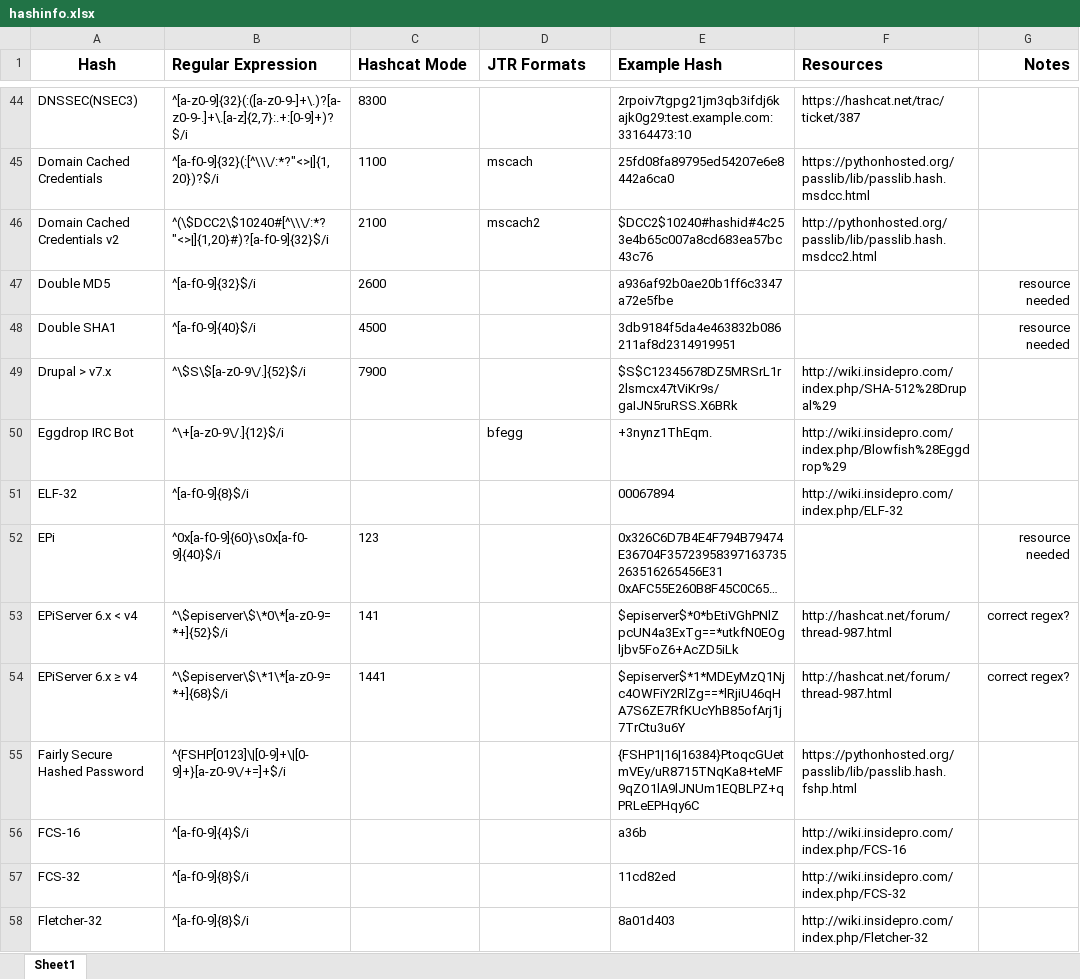
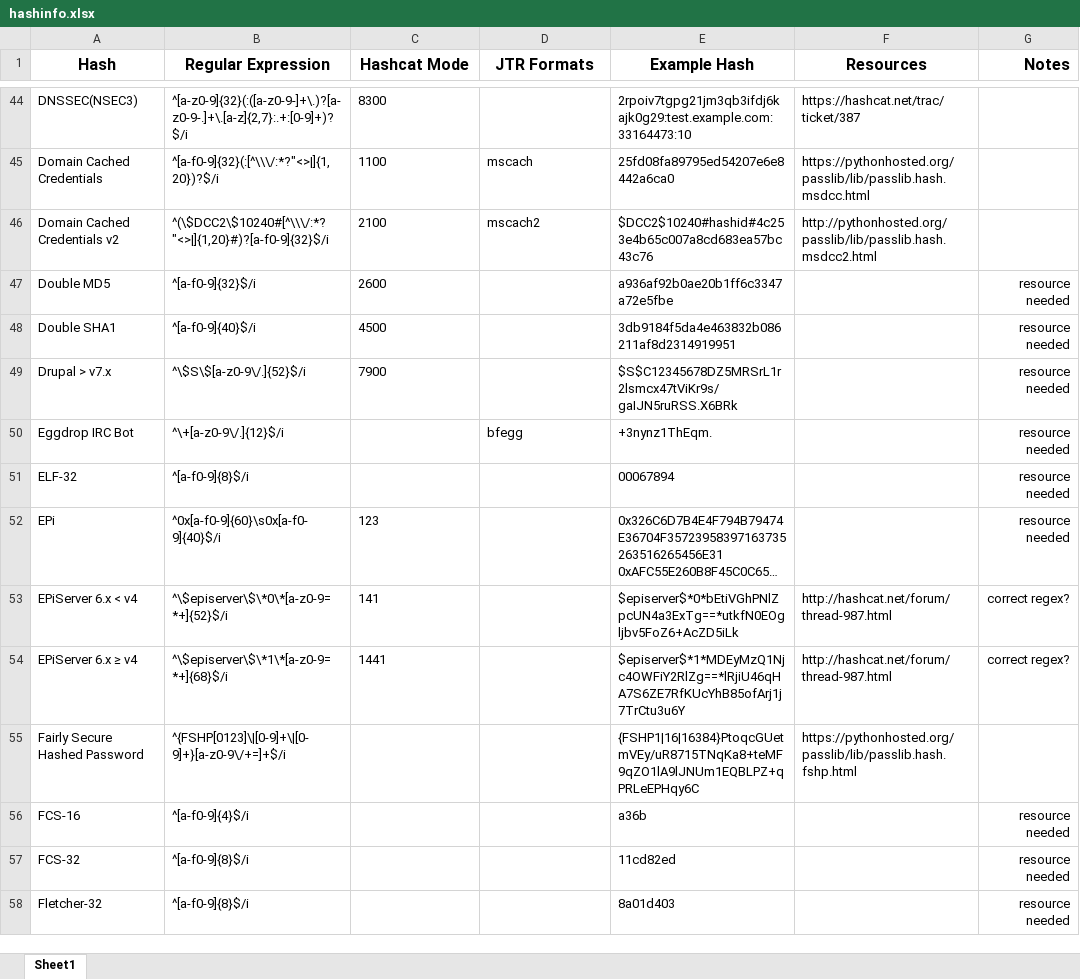
Before and after one commit to psypanda/hashID, an Excel workbook: hashinfo.xlsx, sheet Sheet1, drawn as a sheet; only a part is shown, gaps mark what is left out; long unchanged cells end in …; values as stored, in another font and other column widths than the file's, no borders; the diff covers the shown part only; the diff names each change by its address in the sheet, - before the commit and + after, or states it on an @@ line.

Commit message:
Removed reference to insidepro wiki
Removed hyperlink to insidepro wiki since they decided to remove it :/

```diff
--- a/hashinfo.xlsx (sheet Sheet1)
+++ b/hashinfo.xlsx (sheet Sheet1)
-B1:F1 alignment: left
+B1:F1 alignment: center
-F49 (Resources): http://wiki.insidepro.com/index.php/SHA-512%28Drupal%29
+F49 (Resources): (empty)
-G49:G51 (Notes): (empty)
+G49:G51 (Notes): resource needed
-F50 (Resources): http://wiki.insidepro.com/index.php/Blowfish%28Eggdrop%29
+F50 (Resources): (empty)
-F51 (Resources): http://wiki.insidepro.com/index.php/ELF-32
+F51 (Resources): (empty)
-F56 (Resources): http://wiki.insidepro.com/index.php/FCS-16
+F56 (Resources): (empty)
-G56:G58 (Notes): (empty)
+G56:G58 (Notes): resource needed
-F57 (Resources): http://wiki.insidepro.com/index.php/FCS-32
+F57 (Resources): (empty)
-F58 (Resources): http://wiki.insidepro.com/index.php/Fletcher-32
+F58 (Resources): (empty)
```
Also changed, not shown: 105 edited cells elsewhere in this sheet, 1 other file.
